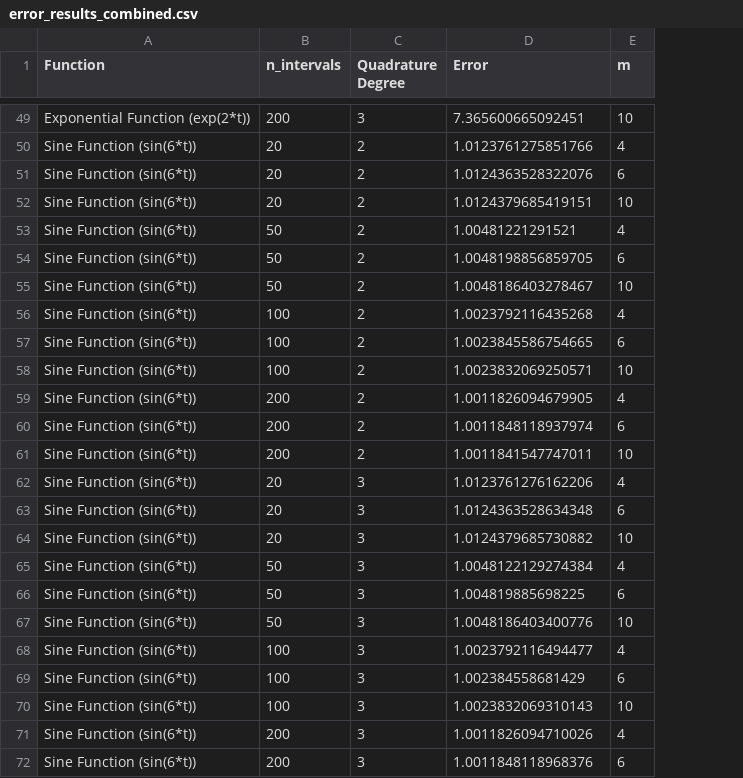
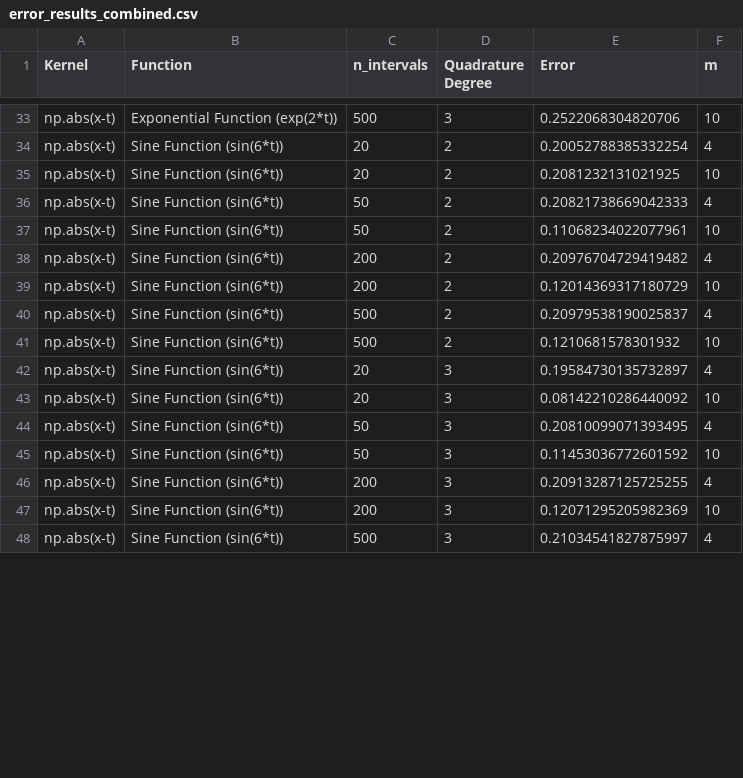
Before and after one commit to ruzanovad/omsu-notes, a CSV file: error_results_combined.csv, drawn as a sheet; only a part is shown, gaps mark what is left out; removed rows and columns are numbered as before the commit, all else as after; the diff covers the shown part only; the diff names each change by its address in the sheet, - before the commit and + after, or states it on an @@ line.

```diff
--- a/error_results_combined.csv
+++ b/error_results_combined.csv
+column A (Kernel), rows 33-48: all np.abs(x-t)
-C33 (n_intervals): 200
+C33 (n_intervals): 500
-E33 (Error): 7.365600665092451
+E33 (Error): 0.2522068304820706
-E34 (Error): 1.0123761275851766
+E34 (Error): 0.20052788385332254
-row 51: Sine Function (sin(6*t)) | 20 | 2 | 1.0124363528322076 | 6
-E35 (Error): 1.0124379685419151
+E35 (Error): 0.2081232131021925
-E36 (Error): 1.00481221291521
+E36 (Error): 0.20821738669042333
-row 54: Sine Function (sin(6*t)) | 50 | 2 | 1.0048198856859705 | 6
-E37 (Error): 1.0048186403278467
+E37 (Error): 0.11068234022077961
-C38 (n_intervals): 100
+C38 (n_intervals): 200
-E38 (Error): 1.0023792116435268
+E38 (Error): 0.20976704729419482
-row 57: Sine Function (sin(6*t)) | 100 | 2 | 1.0023845586754665 | 6
-C39 (n_intervals): 100
+C39 (n_intervals): 200
-E39 (Error): 1.0023832069250571
+E39 (Error): 0.12014369317180729
-C40 (n_intervals): 200
+C40 (n_intervals): 500
-E40 (Error): 1.0011826094679905
+E40 (Error): 0.20979538190025837
-row 60: Sine Function (sin(6*t)) | 200 | 2 | 1.0011848118937974 | 6
-C41 (n_intervals): 200
+C41 (n_intervals): 500
-E41 (Error): 1.0011841547747011
+E41 (Error): 0.1210681578301932
-E42 (Error): 1.0123761276162206
+E42 (Error): 0.19584730135732897
-row 63: Sine Function (sin(6*t)) | 20 | 3 | 1.0124363528634348 | 6
-E43 (Error): 1.0124379685730882
+E43 (Error): 0.08142210286440092
-E44 (Error): 1.0048122129274384
+E44 (Error): 0.20810099071393495
-row 66: Sine Function (sin(6*t)) | 50 | 3 | 1.004819885698225 | 6
-E45 (Error): 1.0048186403400776
+E45 (Error): 0.11453036772601592
-C46 (n_intervals): 100
+C46 (n_intervals): 200
-E46 (Error): 1.0023792116494477
+E46 (Error): 0.20913287125725255
-row 69: Sine Function (sin(6*t)) | 100 | 3 | 1.002384558681429 | 6
-C47 (n_intervals): 100
+C47 (n_intervals): 200
-E47 (Error): 1.0023832069310143
+E47 (Error): 0.12071295205982369
-C48 (n_intervals): 200
+C48 (n_intervals): 500
-E48 (Error): 1.0011826094710026
+E48 (Error): 0.21034541827875997
-row 72: Sine Function (sin(6*t)) | 200 | 3 | 1.0011848118968376 | 6
```
Also changed, not shown: 16 removed rows and 48 edited cells elsewhere in this file, 1 other file.
